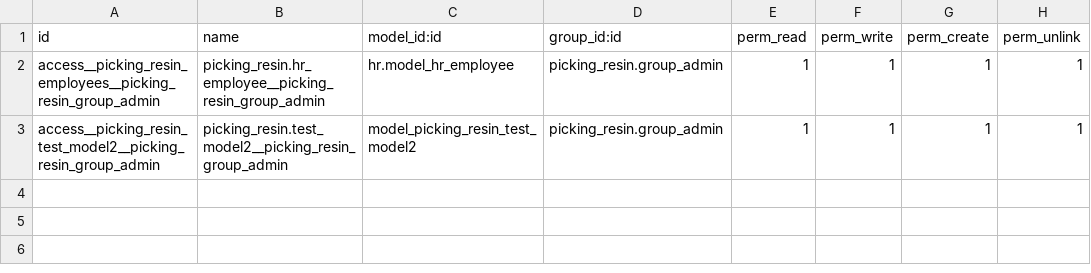
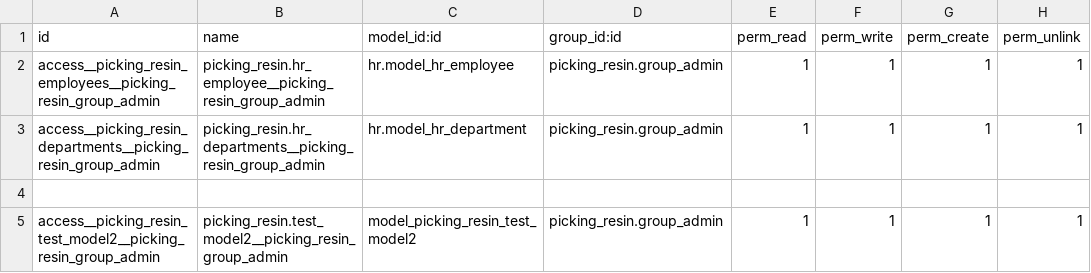
Before and after one commit to basikdimos/picking_resin, a CSV file: addons/picking_resin/security/ir.model.access.csv, drawn as a sheet.

Commit message:
Добавлен модуль Department - управления участками.

```diff
--- a/addons/picking_resin/security/ir.model.access.csv
+++ b/addons/picking_resin/security/ir.model.access.csv
@@ -2,2 +2,4 @@ id,name,model_id:id,group_id:id,perm_read,perm_write,perm_create,perm_unlink
 access__picking_resin_employees__picking_resin_group_admin,picking_resin.hr_employee__picking_resin_group_admin,hr.model_hr_employee,picking_resin.group_admin,1,1,1,1
+access__picking_resin_departments__picking_resin_group_admin,picking_resin.hr_departments__picking_resin_group_admin,hr.model_hr_department,picking_resin.group_admin,1,1,1,1
+
 access__picking_resin_test_model2__picking_resin_group_admin,picking_resin.test_model2__picking_resin_group_admin,model_picking_resin_test_model2,picking_resin.group_admin,1,1,1,1
```
Also changed, not shown: 6 other files.
